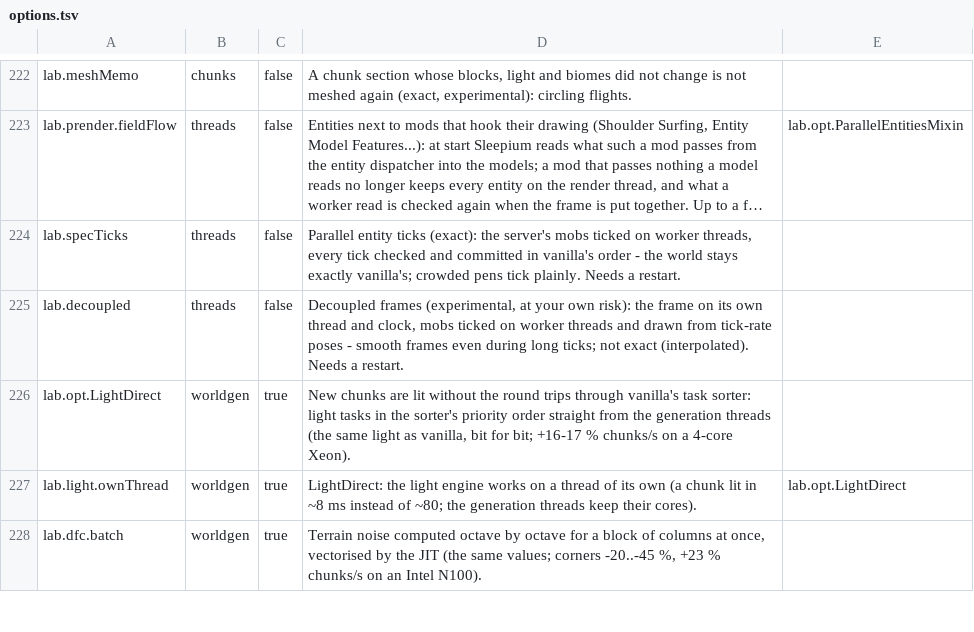
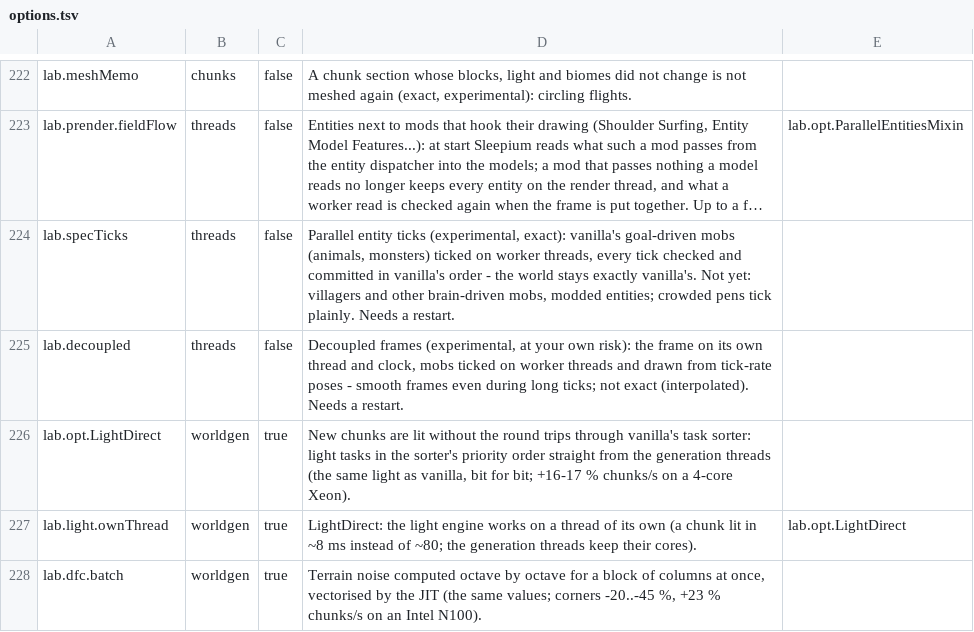
Before and after one commit to ha7gawa/sleepium, a TSV file: src/main/resources/assets/sleepium/options.tsv, drawn as a sheet; only a part is shown, gaps mark what is left out; long unchanged cells end in …; the diff names each change by its address in the sheet, - before the commit and + after, or states it on an @@ line.

```diff
--- a/src/main/resources/assets/sleepium/options.tsv
+++ b/src/main/resources/assets/sleepium/options.tsv
-D224: …entity ticks (exact): the server's mobs ticked on worker threads, every tick checked and committed in vanilla's order - the world stays exactly vanilla's; crowded pens…
+D224: …entity ticks (experimental, exact): vanilla's goal-driven mobs (animals, monsters) ticked on worker threads, every tick checked and committed in vanilla's order - the world stays exactly vanilla's. Not yet: villagers and other brain-driven mobs, modded entities; crowded pens…
```
